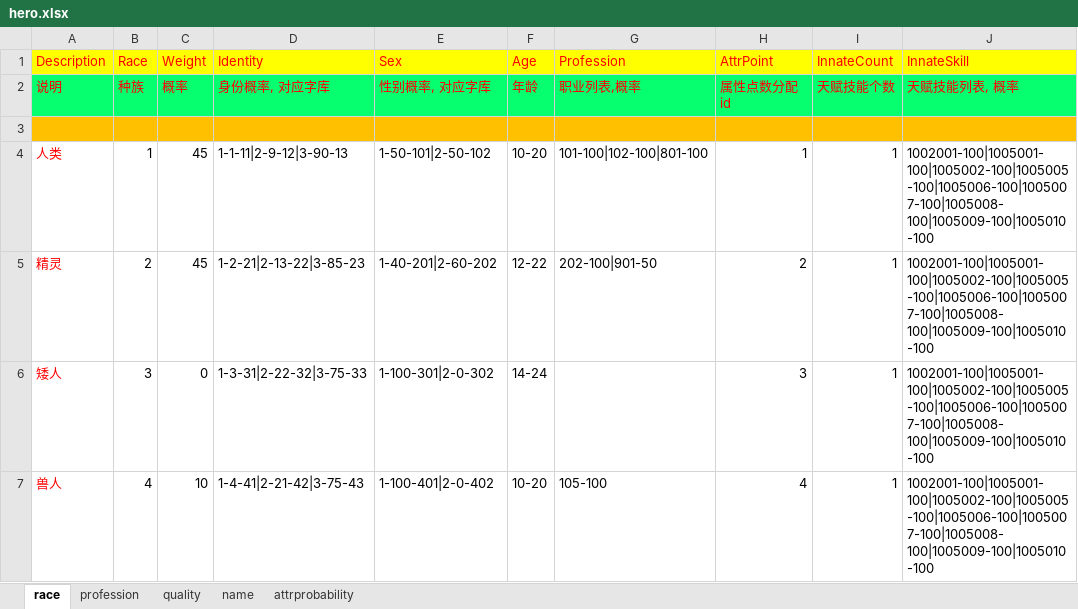
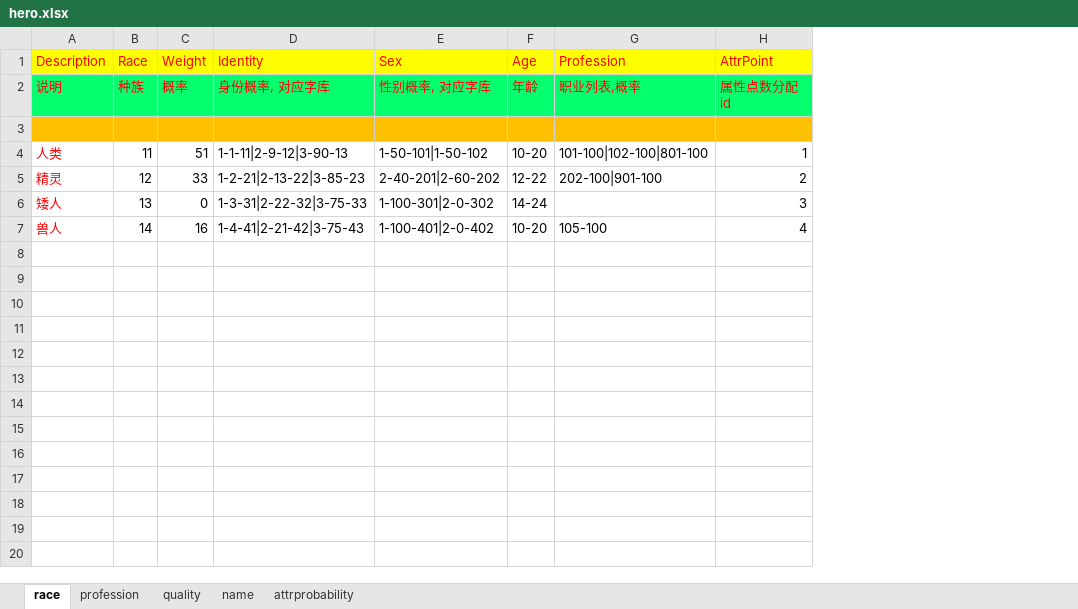
Before and after one commit to lori227/Fighter, an Excel workbook: Resource/excel/hero.xlsx, sheet race, drawn as a sheet; values as stored, in another font and other column widths than the file's, no borders; the diff names each change by its address in the sheet, - before the commit and + after, or states it on an @@ line.

```diff
--- a/Resource/excel/hero.xlsx (sheet race)
+++ b/Resource/excel/hero.xlsx (sheet race)
-column I (InnateCount), rows 2-7: 天赋技能个数 |  | 1 | 1 | 1 | 1
-column J (InnateSkill), rows 2-7: 天赋技能列表, 概率 |  | 1002001-100|1005001-100|1005002-100|1005005-100|1005006-100|1005007-100|1005008-100|1005009-100|1005010-100 | 1002001-100|1005001-100|1005002-100|1005005-100|1005006-100|1005007-100|1005008-100|1005009-100|1005010-100 | 1002001-100|1005001-100|1005002-100|1005005-100|1005006-100|1005007-100|1005008-100|1005009-100|1005010-100 | 1002001-100|1005001-100|1005002-100|1005005-100|1005006-100|1005007-100|1005008-100|1005009-100|1005010-100
-B4 (Race): 1
+B4 (Race): 11
-C4 (Weight): 45
+C4 (Weight): 51
-E4 (Sex): 1-50-101|2-50-102
+E4 (Sex): 1-50-101|1-50-102
-B5 (Race): 2
+B5 (Race): 12
-C5 (Weight): 45
+C5 (Weight): 33
-E5 (Sex): 1-40-201|2-60-202
+E5 (Sex): 2-40-201|2-60-202
-G5 (Profession): 202-100|901-50
+G5 (Profession): 202-100|901-100
-B6 (Race): 3
+B6 (Race): 13
-B7 (Race): 4
+B7 (Race): 14
-C7 (Weight): 10
+C7 (Weight): 16
```
Also changed, not shown: sheet profession, sheet attrprobability, sheet quality, Resource/excel/option.xlsx, 12 other files.
